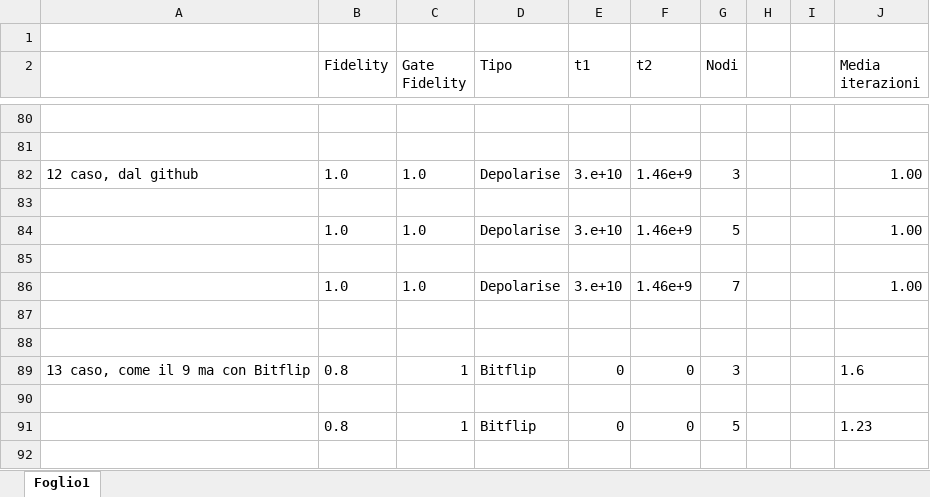
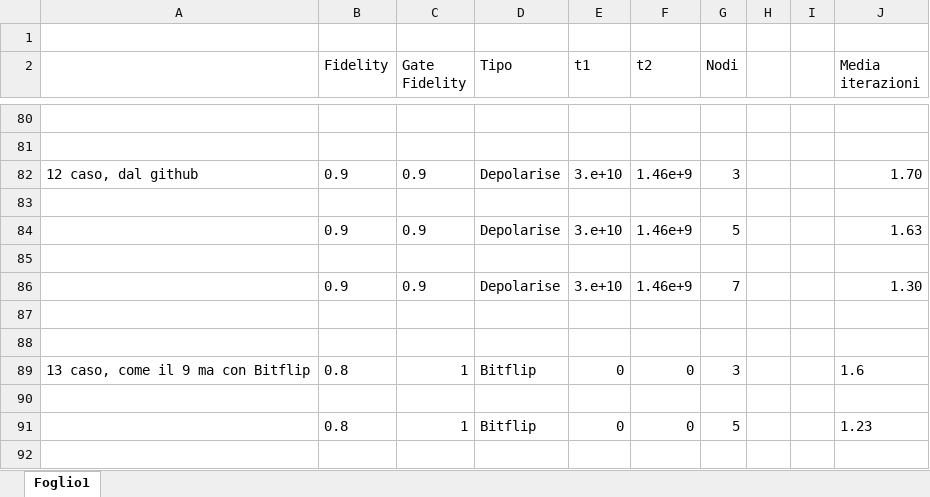
Before and after one commit to ado901/Quantum-Byzantine-Protocol, an Excel workbook: stat.xlsx, sheet Foglio1, drawn as a sheet; only a part is shown, gaps mark what is left out; values as stored, in another font and other column widths than the file's, no borders; the diff names each change by its address in the sheet, - before the commit and + after, or states it on an @@ line.

Commit message:
caso 12 aggiornato

```diff
--- a/stat.xlsx (sheet Foglio1)
+++ b/stat.xlsx (sheet Foglio1)
-B82 (Fidelity): 1.0
+B82 (Fidelity): 0.9
-C82 (Gate Fidelity): 1.0
+C82 (Gate Fidelity): 0.9
-J82 (Media iterazioni): 1.00
+J82 (Media iterazioni): 1.70
-B84 (Fidelity): 1.0
+B84 (Fidelity): 0.9
-C84 (Gate Fidelity): 1.0
+C84 (Gate Fidelity): 0.9
-J84 (Media iterazioni): 1.00
+J84 (Media iterazioni): 1.63
-B86 (Fidelity): 1.0
+B86 (Fidelity): 0.9
-C86 (Gate Fidelity): 1.0
+C86 (Gate Fidelity): 0.9
-J86 (Media iterazioni): 1.00
+J86 (Media iterazioni): 1.30
```
